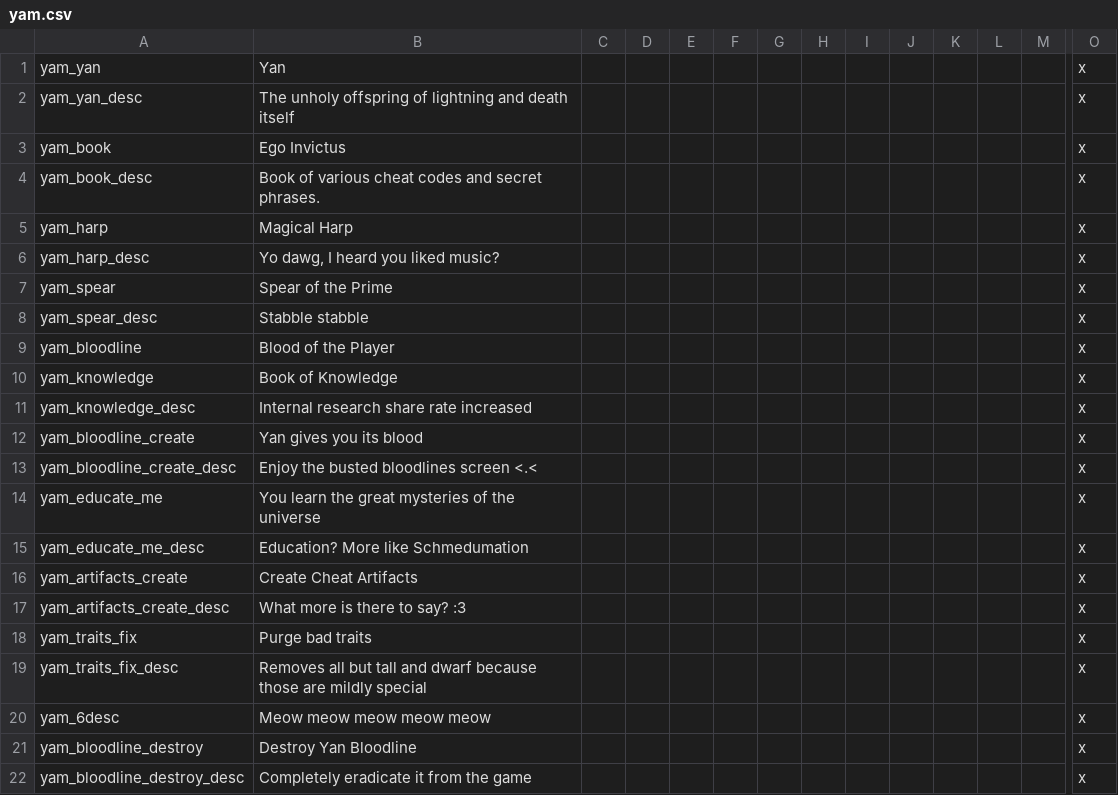
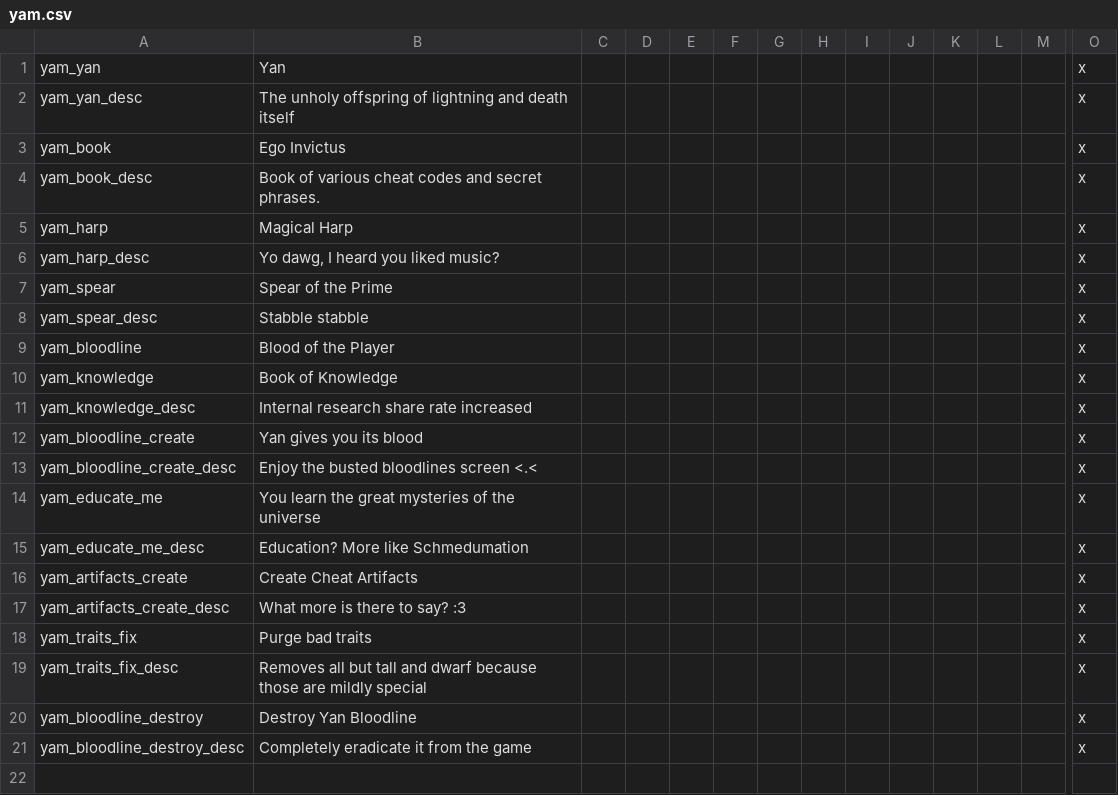
Before and after one commit to Jorrfjalla/CK2-Y-Merged-Mods, a CSV file: YMM/localisation/yam.csv, drawn as a sheet; only a part is shown, gaps mark what is left out; rows hold the shown columns only; the diff names each change by its address in the sheet, - before the commit and + after, or states it on an @@ line.

```diff
--- a/YMM/localisation/yam.csv
+++ b/YMM/localisation/yam.csv
-row 20: yam_6desc | Meow meow meow meow meow |  |  |  |  |  |  |  |  |  |  |  | x
```
Also changed, not shown: YMM/localisation/merged_mods_localisation.csv, YMM/localisation/toggle_decisions.csv, 22 other files.
